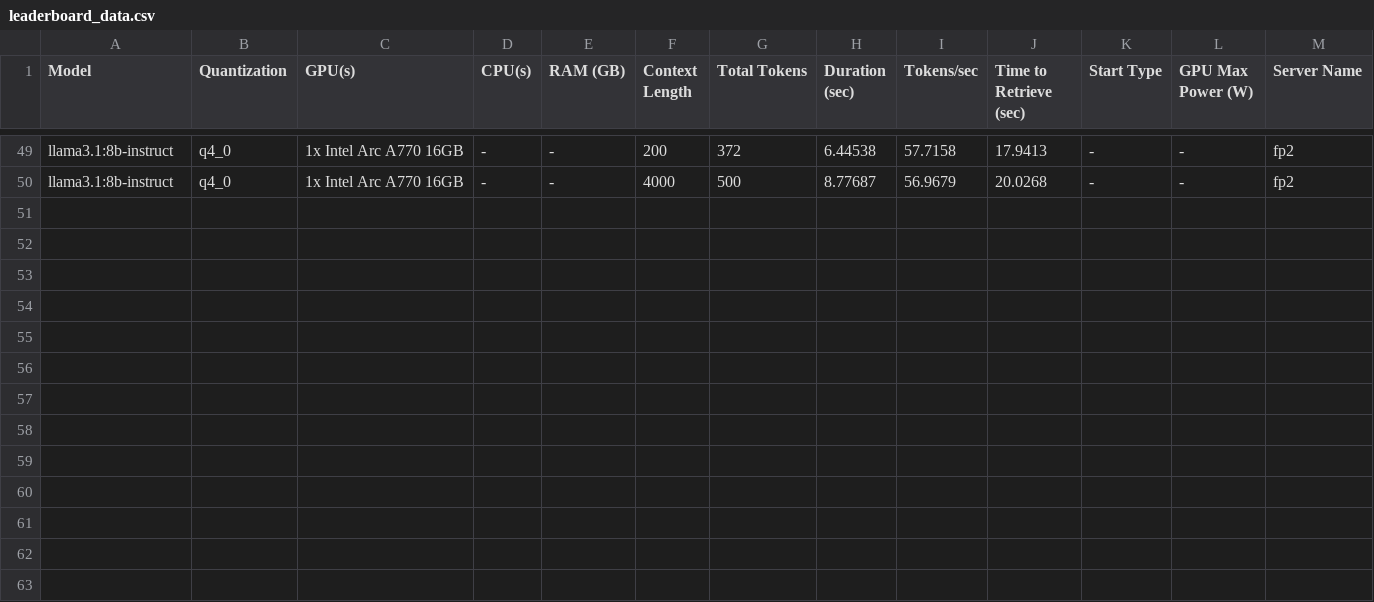
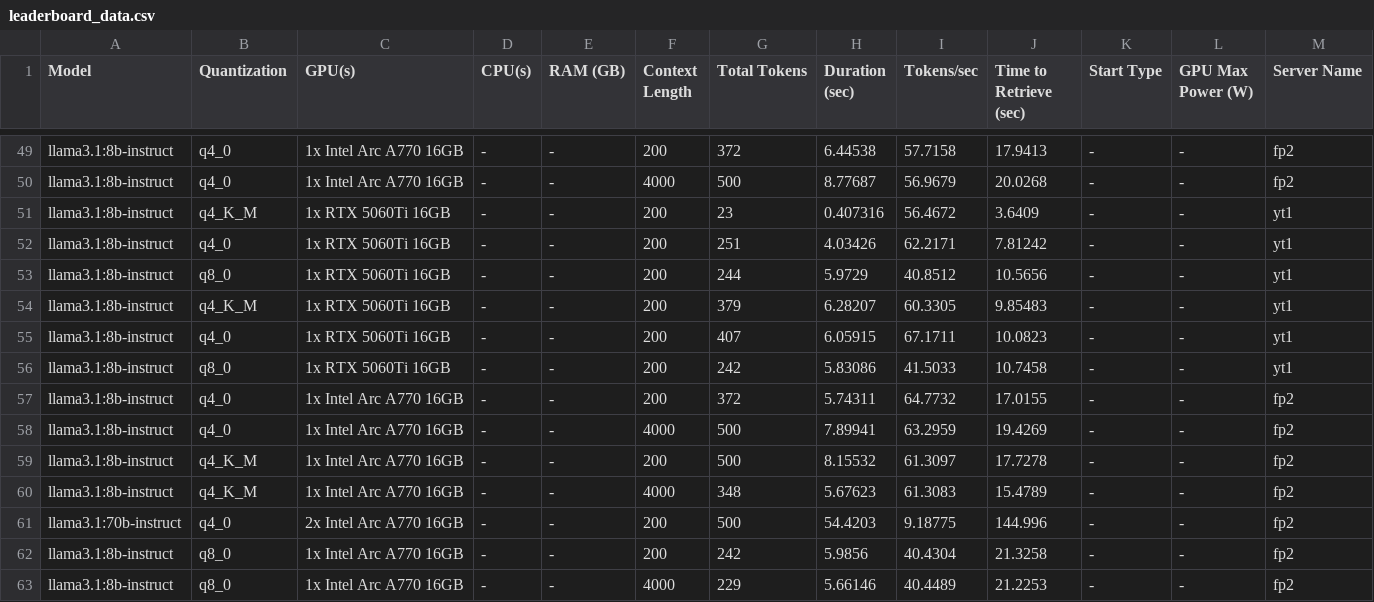
Before and after one commit to EvilFreelancer/llm-msnp-tests, a CSV file: leaderboard_data.csv, drawn as a sheet; only a part is shown, gaps mark what is left out; rows hold the shown columns only; the diff names each change by its address in the sheet, - before the commit and + after, or states it on an @@ line.

Commit message:
New tests added

```diff
--- a/leaderboard_data.csv
+++ b/leaderboard_data.csv
+row 51: llama3.1:8b-instruct | q4_K_M | 1x RTX 5060Ti 16GB | - | - | 200 | 23 | 0.407316 | 56.4672 | 3.6409 | - | - | yt1
+row 52: llama3.1:8b-instruct | q4_0 | 1x RTX 5060Ti 16GB | - | - | 200 | 251 | 4.03426 | 62.2171 | 7.81242 | - | - | yt1
+row 53: llama3.1:8b-instruct | q8_0 | 1x RTX 5060Ti 16GB | - | - | 200 | 244 | 5.9729 | 40.8512 | 10.5656 | - | - | yt1
+row 54: llama3.1:8b-instruct | q4_K_M | 1x RTX 5060Ti 16GB | - | - | 200 | 379 | 6.28207 | 60.3305 | 9.85483 | - | - | yt1
+row 55: llama3.1:8b-instruct | q4_0 | 1x RTX 5060Ti 16GB | - | - | 200 | 407 | 6.05915 | 67.1711 | 10.0823 | - | - | yt1
+row 56: llama3.1:8b-instruct | q8_0 | 1x RTX 5060Ti 16GB | - | - | 200 | 242 | 5.83086 | 41.5033 | 10.7458 | - | - | yt1
+row 57: llama3.1:8b-instruct | q4_0 | 1x Intel Arc A770 16GB | - | - | 200 | 372 | 5.74311 | 64.7732 | 17.0155 | - | - | fp2
+row 58: llama3.1:8b-instruct | q4_0 | 1x Intel Arc A770 16GB | - | - | 4000 | 500 | 7.89941 | 63.2959 | 19.4269 | - | - | fp2
+row 59: llama3.1:8b-instruct | q4_K_M | 1x Intel Arc A770 16GB | - | - | 200 | 500 | 8.15532 | 61.3097 | 17.7278 | - | - | fp2
+row 60: llama3.1:8b-instruct | q4_K_M | 1x Intel Arc A770 16GB | - | - | 4000 | 348 | 5.67623 | 61.3083 | 15.4789 | - | - | fp2
+row 61: llama3.1:70b-instruct | q4_0 | 2x Intel Arc A770 16GB | - | - | 200 | 500 | 54.4203 | 9.18775 | 144.996 | - | - | fp2
+row 62: llama3.1:8b-instruct | q8_0 | 1x Intel Arc A770 16GB | - | - | 200 | 242 | 5.9856 | 40.4304 | 21.3258 | - | - | fp2
+row 63: llama3.1:8b-instruct | q8_0 | 1x Intel Arc A770 16GB | - | - | 4000 | 229 | 5.66146 | 40.4489 | 21.2253 | - | - | fp2
```
Also changed, not shown: server_specs.csv.
